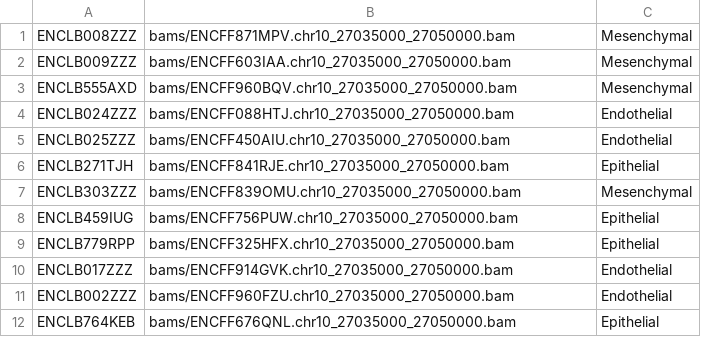
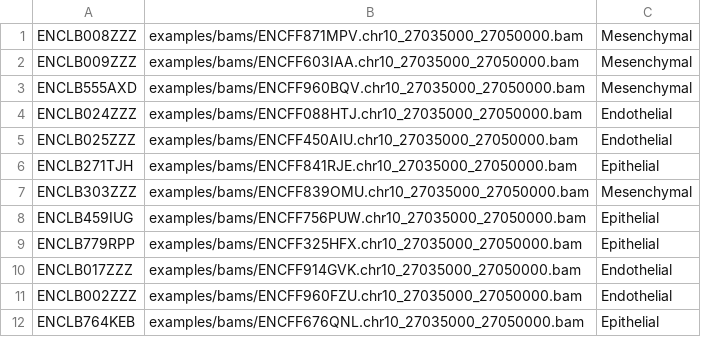
Before and after one commit to guigolab/ggsashimi, a TSV file: examples/input_bams.tsv, drawn as a sheet.

Commit message:
change example input

```diff
--- a/examples/input_bams.tsv
+++ b/examples/input_bams.tsv
@@ -1,12 +1,12 @@
-ENCLB008ZZZ	bams/ENCFF871MPV.chr10_27035000_27050000.bam	Mesenchymal
-ENCLB009ZZZ	bams/ENCFF603IAA.chr10_27035000_27050000.bam	Mesenchymal
-ENCLB555AXD	bams/ENCFF960BQV.chr10_27035000_27050000.bam	Mesenchymal
-ENCLB024ZZZ	bams/ENCFF088HTJ.chr10_27035000_27050000.bam	Endothelial
-ENCLB025ZZZ	bams/ENCFF450AIU.chr10_27035000_27050000.bam	Endothelial
-ENCLB271TJH	bams/ENCFF841RJE.chr10_27035000_27050000.bam	Epithelial
-ENCLB303ZZZ	bams/ENCFF839OMU.chr10_27035000_27050000.bam	Mesenchymal
-ENCLB459IUG	bams/ENCFF756PUW.chr10_27035000_27050000.bam	Epithelial
-ENCLB779RPP	bams/ENCFF325HFX.chr10_27035000_27050000.bam	Epithelial
-ENCLB017ZZZ	bams/ENCFF914GVK.chr10_27035000_27050000.bam	Endothelial
-ENCLB002ZZZ	bams/ENCFF960FZU.chr10_27035000_27050000.bam	Endothelial
-ENCLB764KEB	bams/ENCFF676QNL.chr10_27035000_27050000.bam	Epithelial
+ENCLB008ZZZ	examples/bams/ENCFF871MPV.chr10_27035000_27050000.bam	Mesenchymal
+ENCLB009ZZZ	examples/bams/ENCFF603IAA.chr10_27035000_27050000.bam	Mesenchymal
+ENCLB555AXD	examples/bams/ENCFF960BQV.chr10_27035000_27050000.bam	Mesenchymal
+ENCLB024ZZZ	examples/bams/ENCFF088HTJ.chr10_27035000_27050000.bam	Endothelial
+ENCLB025ZZZ	examples/bams/ENCFF450AIU.chr10_27035000_27050000.bam	Endothelial
+ENCLB271TJH	examples/bams/ENCFF841RJE.chr10_27035000_27050000.bam	Epithelial
+ENCLB303ZZZ	examples/bams/ENCFF839OMU.chr10_27035000_27050000.bam	Mesenchymal
+ENCLB459IUG	examples/bams/ENCFF756PUW.chr10_27035000_27050000.bam	Epithelial
+ENCLB779RPP	examples/bams/ENCFF325HFX.chr10_27035000_27050000.bam	Epithelial
+ENCLB017ZZZ	examples/bams/ENCFF914GVK.chr10_27035000_27050000.bam	Endothelial
+ENCLB002ZZZ	examples/bams/ENCFF960FZU.chr10_27035000_27050000.bam	Endothelial
+ENCLB764KEB	examples/bams/ENCFF676QNL.chr10_27035000_27050000.bam	Epithelial
```
